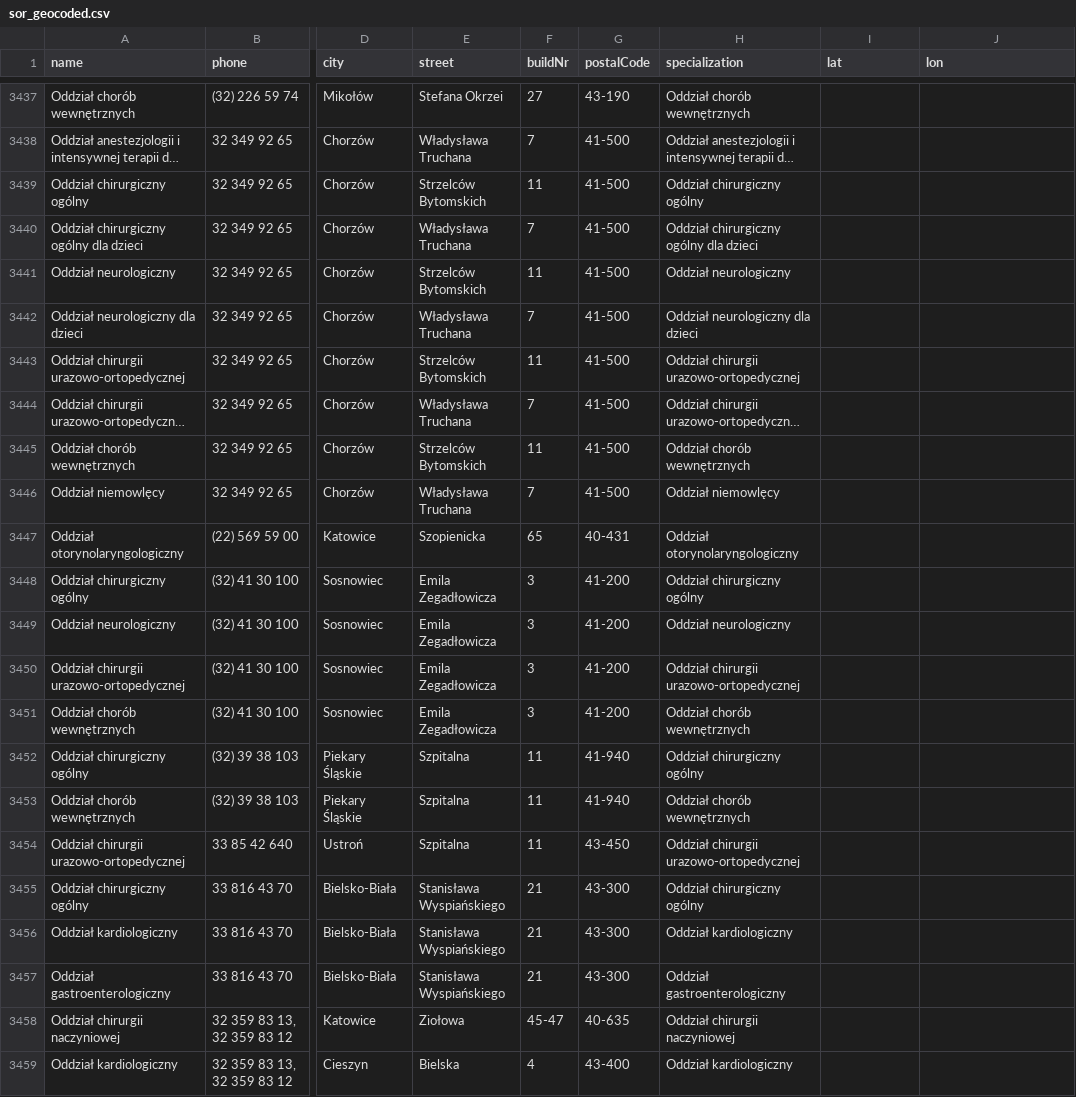
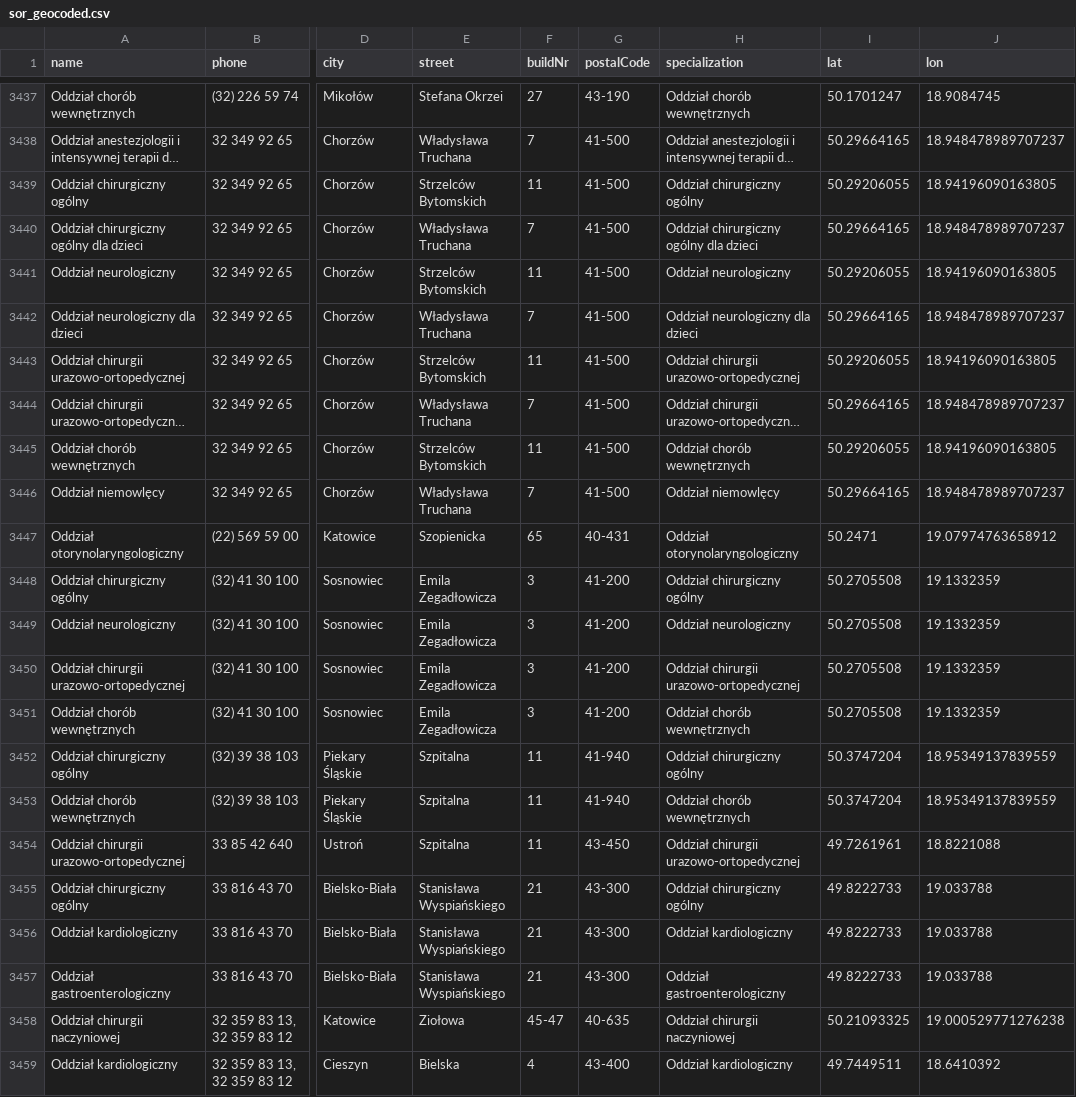
Before and after one commit to michlampert/mObywatel-improvements, a CSV file: m-obywatel/src/assets/sor_geocoded.csv, drawn as a sheet; only a part is shown, gaps mark what is left out; long unchanged cells end in …; the diff covers the shown part only; the diff names each change by its address in the sheet, - before the commit and + after, or states it on an @@ line.

```diff
--- a/m-obywatel/src/assets/sor_geocoded.csv
+++ b/m-obywatel/src/assets/sor_geocoded.csv
-I3437 (lat): (empty)
+I3437 (lat): 50.1701247
-J3437 (lon): (empty)
+J3437 (lon): 18.9084745
-I3438 (lat): (empty)
+I3438 (lat): 50.29664165
-J3438 (lon): (empty)
+J3438 (lon): 18.948478989707237
-I3439 (lat): (empty)
+I3439 (lat): 50.29206055
-J3439 (lon): (empty)
+J3439 (lon): 18.94196090163805
-I3440 (lat): (empty)
+I3440 (lat): 50.29664165
-J3440 (lon): (empty)
+J3440 (lon): 18.948478989707237
-I3441 (lat): (empty)
+I3441 (lat): 50.29206055
-J3441 (lon): (empty)
+J3441 (lon): 18.94196090163805
-I3442 (lat): (empty)
+I3442 (lat): 50.29664165
-J3442 (lon): (empty)
+J3442 (lon): 18.948478989707237
-I3443 (lat): (empty)
+I3443 (lat): 50.29206055
-J3443 (lon): (empty)
+J3443 (lon): 18.94196090163805
-I3444 (lat): (empty)
+I3444 (lat): 50.29664165
-J3444 (lon): (empty)
+J3444 (lon): 18.948478989707237
-I3445 (lat): (empty)
+I3445 (lat): 50.29206055
-J3445 (lon): (empty)
+J3445 (lon): 18.94196090163805
-I3446 (lat): (empty)
+I3446 (lat): 50.29664165
-J3446 (lon): (empty)
+J3446 (lon): 18.948478989707237
-I3447 (lat): (empty)
+I3447 (lat): 50.2471
-J3447 (lon): (empty)
+J3447 (lon): 19.07974763658912
-I3448:I3451 (lat): (empty)
+I3448:I3451 (lat): 50.2705508
-J3448:J3451 (lon): (empty)
+J3448:J3451 (lon): 19.1332359
-I3452:I3453 (lat): (empty)
+I3452:I3453 (lat): 50.3747204
-J3452:J3453 (lon): (empty)
+J3452:J3453 (lon): 18.95349137839559
-I3454 (lat): (empty)
+I3454 (lat): 49.7261961
-J3454 (lon): (empty)
+J3454 (lon): 18.8221088
-I3455:I3457 (lat): (empty)
+I3455:I3457 (lat): 49.8222733
-J3455:J3457 (lon): (empty)
+J3455:J3457 (lon): 19.033788
-I3458 (lat): (empty)
+I3458 (lat): 50.21093325
-J3458 (lon): (empty)
+J3458 (lon): 19.000529771276238
-I3459 (lat): (empty)
+I3459 (lat): 49.7449511
-J3459 (lon): (empty)
+J3459 (lon): 18.6410392
```
Also changed, not shown: 60 edited cells elsewhere in this file, 2 other files.
